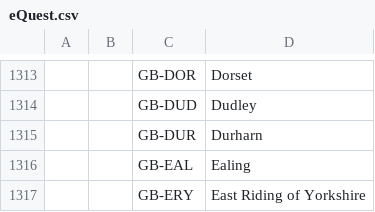
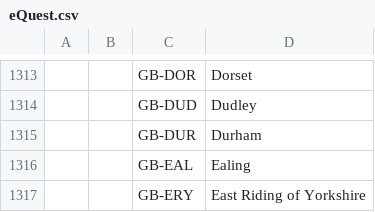
Before and after one commit to olahol/iso-3166-2.json, a CSV file: data/eQuest.csv, drawn as a sheet; only a part is shown, gaps mark what is left out; the diff names each change by its address in the sheet, - before the commit and + after, or states it on an @@ line.

```diff
--- a/data/eQuest.csv
+++ b/data/eQuest.csv
-D1315: Durharn
+D1315: Durham
```
Also changed, not shown: 1 other file.
